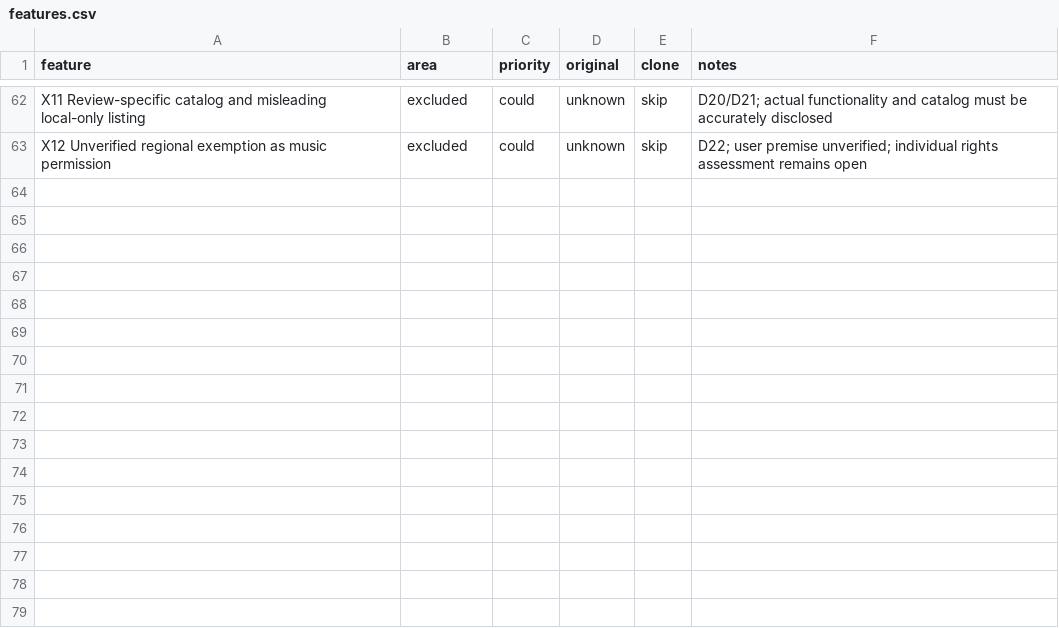
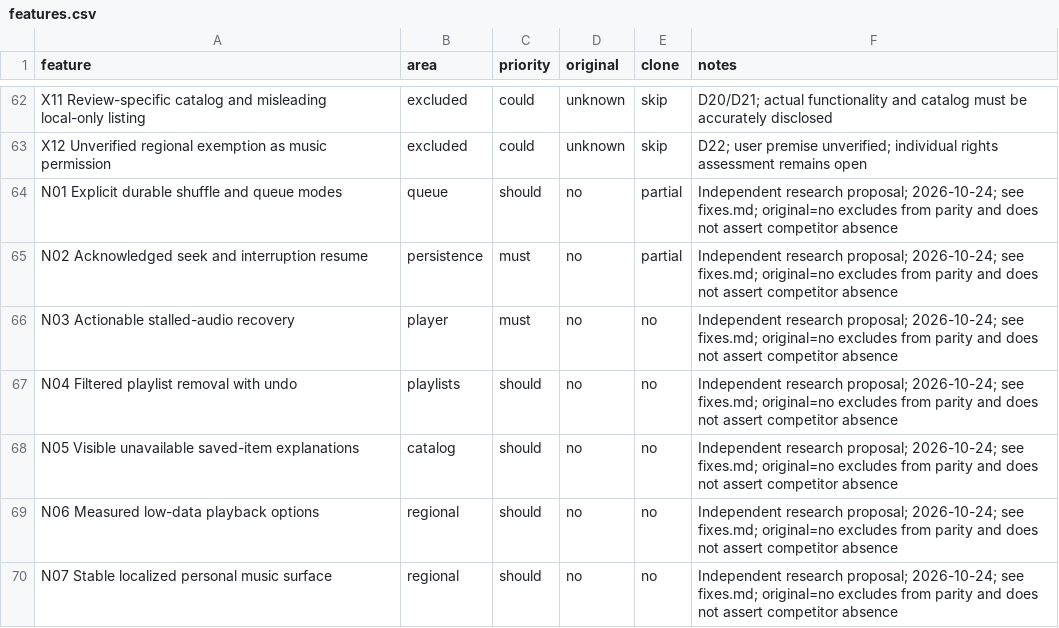
Before and after one commit to AzatKabulov/wave-music-player, a CSV file: docs/replica/features.csv, drawn as a sheet; only a part is shown, gaps mark what is left out.

Commit message:
docs: track seven independent research proposals outside parity

```diff
--- a/docs/replica/features.csv
+++ b/docs/replica/features.csv
@@ -63 +63,8 @@ X11 Review-specific catalog and misleading local-only listing,excluded,could,unk
 X12 Unverified regional exemption as music permission,excluded,could,unknown,skip,D22; user premise unverified; individual rights assessment remains open
+N01 Explicit durable shuffle and queue modes,queue,should,no,partial,Independent research proposal; 2026-10-24; see fixes.md; original=no excludes from parity and does not assert competitor absence
+N02 Acknowledged seek and interruption resume,persistence,must,no,partial,Independent research proposal; 2026-10-24; see fixes.md; original=no excludes from parity and does not assert competitor absence
+N03 Actionable stalled-audio recovery,player,must,no,no,Independent research proposal; 2026-10-24; see fixes.md; original=no excludes from parity and does not assert competitor absence
+N04 Filtered playlist removal with undo,playlists,should,no,no,Independent research proposal; 2026-10-24; see fixes.md; original=no excludes from parity and does not assert competitor absence
+N05 Visible unavailable saved-item explanations,catalog,should,no,no,Independent research proposal; 2026-10-24; see fixes.md; original=no excludes from parity and does not assert competitor absence
+N06 Measured low-data playback options,regional,should,no,no,Independent research proposal; 2026-10-24; see fixes.md; original=no excludes from parity and does not assert competitor absence
+N07 Stable localized personal music surface,regional,should,no,no,Independent research proposal; 2026-10-24; see fixes.md; original=no excludes from parity and does not assert competitor absence
```
